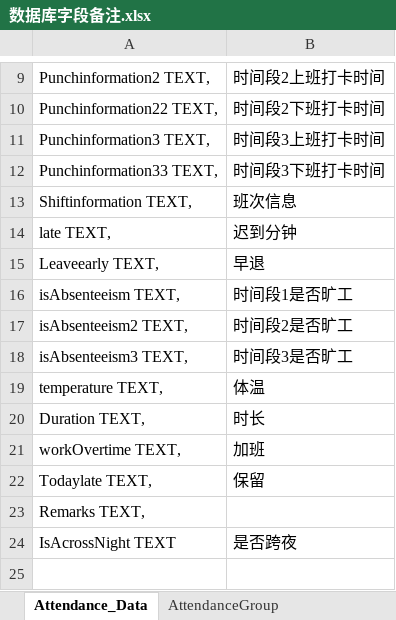
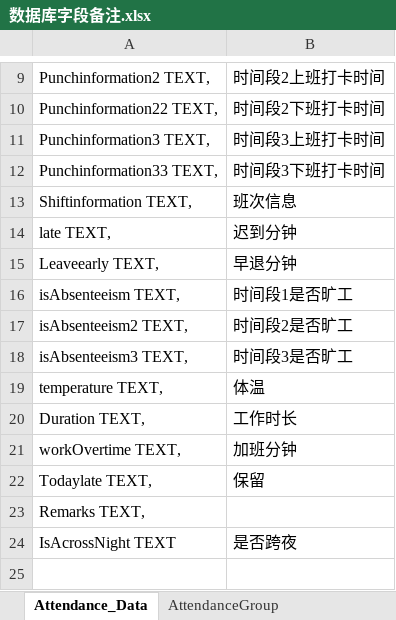
Before and after one commit to benny856694/attendance, an Excel workbook: doc/数据库字段备注.xlsx, sheet Attendance_Data, drawn as a sheet; only a part is shown, gaps mark what is left out; values as stored, in another font and other column widths than the file's, no borders; the diff names each change by its address in the sheet, - before the commit and + after, or states it on an @@ line.

Commit message:
checkin

```diff
--- a/doc/数据库字段备注.xlsx (sheet Attendance_Data)
+++ b/doc/数据库字段备注.xlsx (sheet Attendance_Data)
-B15: 早退
+B15: 早退分钟
-B20: 时长
+B20: 工作时长
-B21: 加班
+B21: 加班分钟
```
Also changed, not shown: sheet department.
